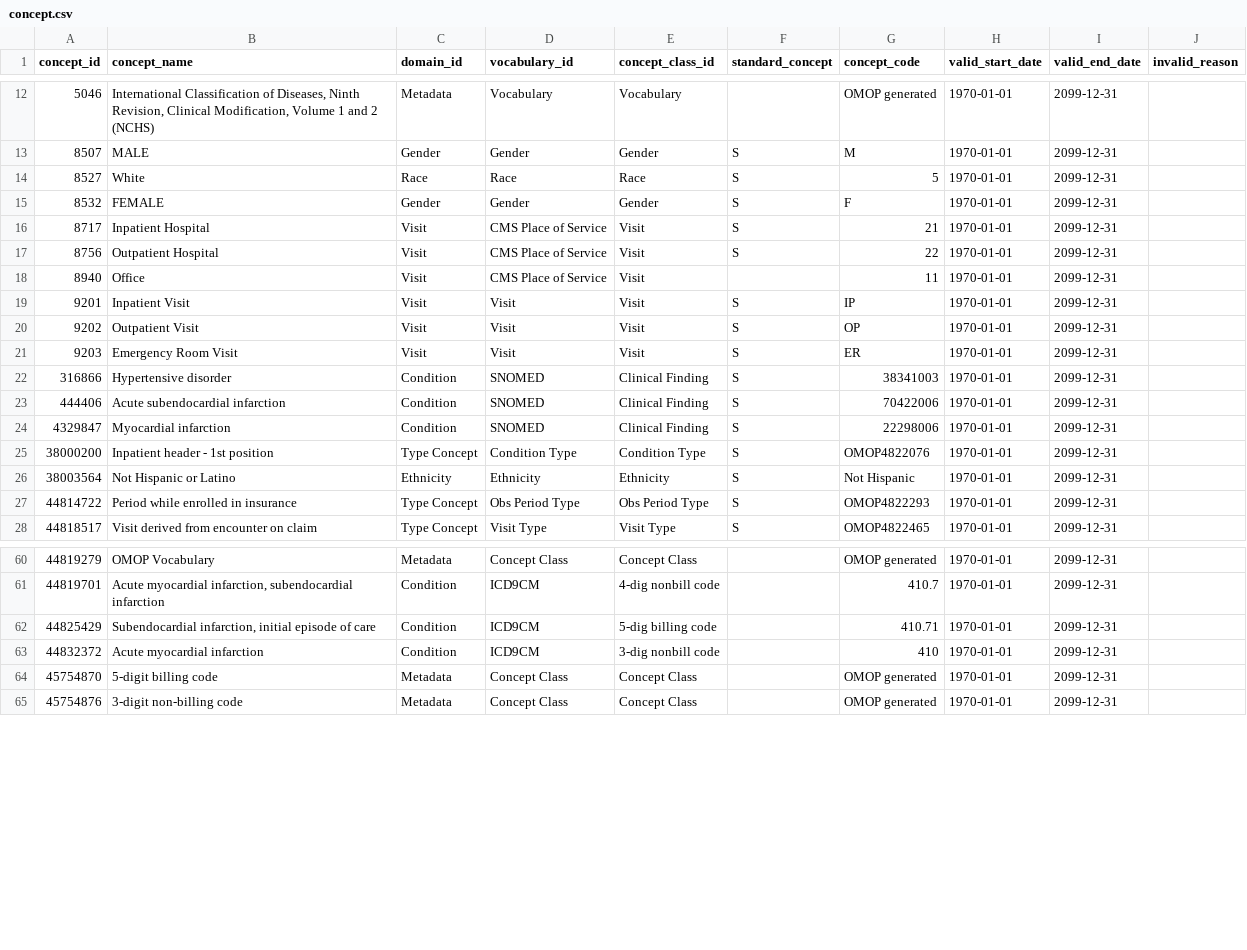
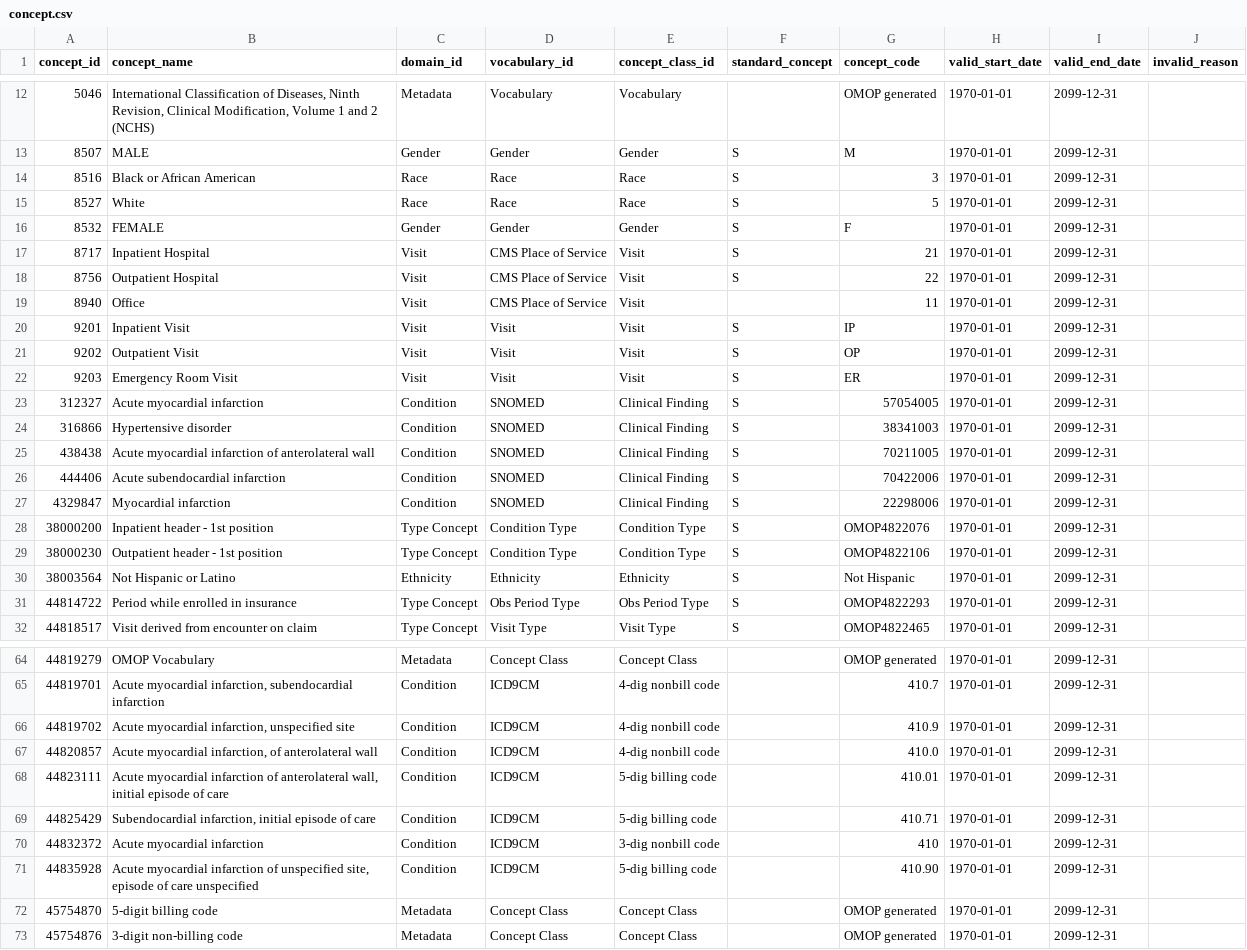
Before and after one commit to MechanicalRabbit/ohdsi-synpuf-demo, a CSV file: import/concept.csv, drawn as a sheet; only a part is shown, gaps mark what is left out.

```diff
--- a/import/concept.csv
+++ b/import/concept.csv
@@ -13,2 +13,3 @@ concept_id,concept_name,domain_id,vocabulary_id,concept_class_id,standard_concep
 8507,MALE,Gender,Gender,Gender,S,M,1970-01-01,2099-12-31,
+8516,Black or African American,Race,Race,Race,S,3,1970-01-01,2099-12-31,
 8527,White,Race,Race,Race,S,5,1970-01-01,2099-12-31,
@@ -21,3 +22,5 @@ concept_id,concept_name,domain_id,vocabulary_id,concept_class_id,standard_concep
 9203,Emergency Room Visit,Visit,Visit,Visit,S,ER,1970-01-01,2099-12-31,
+312327,Acute myocardial infarction,Condition,SNOMED,Clinical Finding,S,57054005,1970-01-01,2099-12-31,
 316866,Hypertensive disorder,Condition,SNOMED,Clinical Finding,S,38341003,1970-01-01,2099-12-31,
+438438,Acute myocardial infarction of anterolateral wall,Condition,SNOMED,Clinical Finding,S,70211005,1970-01-01,2099-12-31,
 444406,Acute subendocardial infarction,Condition,SNOMED,Clinical Finding,S,70422006,1970-01-01,2099-12-31,
@@ -25,2 +28,3 @@ concept_id,concept_name,domain_id,vocabulary_id,concept_class_id,standard_concep
 38000200,Inpatient header - 1st position,Type Concept,Condition Type,Condition Type,S,OMOP4822076,1970-01-01,2099-12-31,
+38000230,Outpatient header - 1st position,Type Concept,Condition Type,Condition Type,S,OMOP4822106,1970-01-01,2099-12-31,
 38003564,Not Hispanic or Latino,Ethnicity,Ethnicity,Ethnicity,S,Not Hispanic,1970-01-01,2099-12-31,
@@ -61,4 +65,8 @@ concept_id,concept_name,domain_id,vocabulary_id,concept_class_id,standard_concep
 44819701,"Acute myocardial infarction, subendocardial infarction",Condition,ICD9CM,4-dig nonbill code,,410.7,1970-01-01,2099-12-31,
+44819702,"Acute myocardial infarction, unspecified site",Condition,ICD9CM,4-dig nonbill code,,410.9,1970-01-01,2099-12-31,
+44820857,"Acute myocardial infarction, of anterolateral wall",Condition,ICD9CM,4-dig nonbill code,,410.0,1970-01-01,2099-12-31,
+44823111,"Acute myocardial infarction of anterolateral wall, initial episode of care",Condition,ICD9CM,5-dig billing code,,410.01,1970-01-01,2099-12-31,
 44825429,"Subendocardial infarction, initial episode of care",Condition,ICD9CM,5-dig billing code,,410.71,1970-01-01,2099-12-31,
 44832372,Acute myocardial infarction,Condition,ICD9CM,3-dig nonbill code,,410,1970-01-01,2099-12-31,
+44835928,"Acute myocardial infarction of unspecified site, episode of care unspecified",Condition,ICD9CM,5-dig billing code,,410.90,1970-01-01,2099-12-31,
 45754870,5-digit billing code,Metadata,Concept Class,Concept Class,,OMOP generated,1970-01-01,2099-12-31,
```
Also changed, not shown: import/concept_relationship.csv, import/condition_occurrence.csv, 10 other files.
